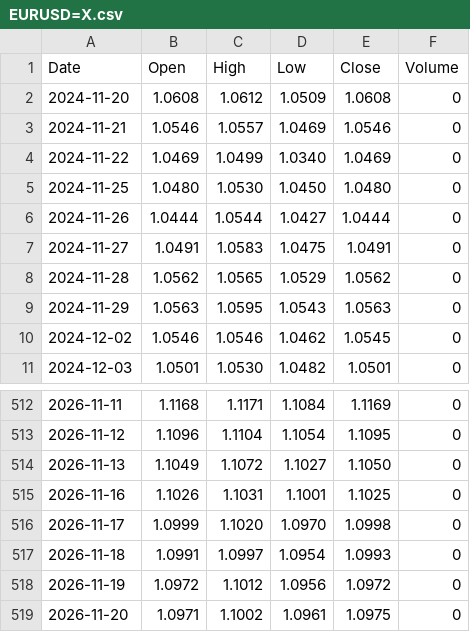
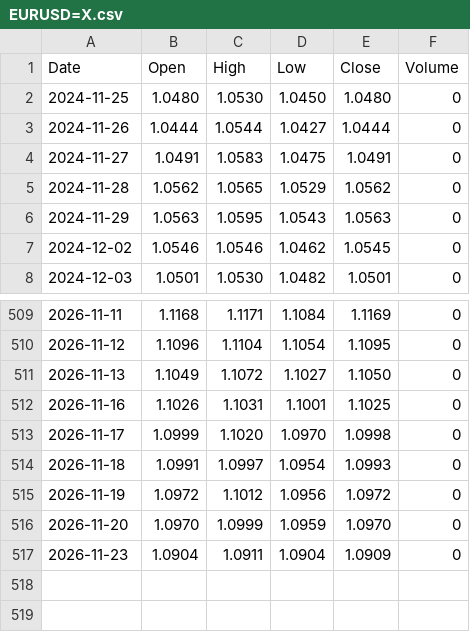
Before and after one commit to rahulkumar128-svg/Kursdaten, a CSV file: data/EURUSD=X.csv, drawn as a sheet; only a part is shown, gaps mark what is left out.

```diff
--- a/data/EURUSD=X.csv
+++ b/data/EURUSD=X.csv
@@ -1,5 +1,2 @@
 Date,Open,High,Low,Close,Volume
-2024-11-20,1.0608,1.0612,1.0509,1.0608,0
-2024-11-21,1.0546,1.0557,1.0469,1.0546,0
-2024-11-22,1.0469,1.0499,1.0340,1.0469,0
 2024-11-25,1.0480,1.0530,1.0450,1.0480,0
@@ -518,2 +515,3 @@ Date,Open,High,Low,Close,Volume
 2026-11-19,1.0972,1.1012,1.0956,1.0972,0
-2026-11-20,1.0971,1.1002,1.0961,1.0975,0
+2026-11-20,1.0970,1.0999,1.0959,1.0970,0
+2026-11-23,1.0904,1.0911,1.0904,1.0909,0
```
Also changed, not shown: data/FB2A.DE.csv, data/NOW.csv, 20 other files.
